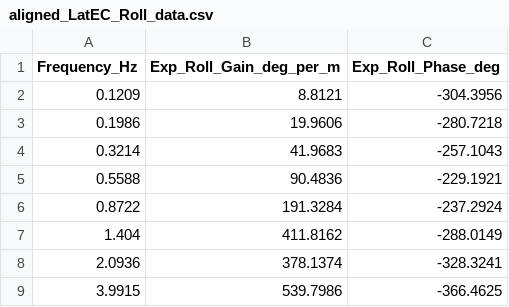
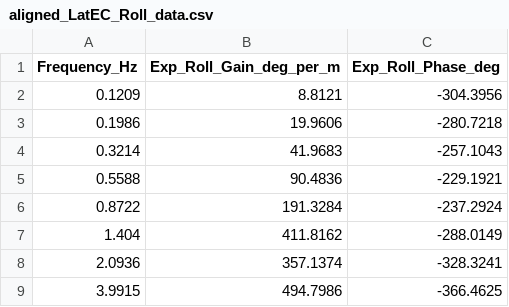
Before and after one commit to utkuoguzman/HeadNeck_Control_w_Sensors_Opensim4_6, a CSV file: extracted_data/Happee_2023/LatEC_Fig5/aligned_LatEC_Roll_data.csv, drawn as a sheet.

```diff
--- a/extracted_data/Happee_2023/LatEC_Fig5/aligned_LatEC_Roll_data.csv
+++ b/extracted_data/Happee_2023/LatEC_Fig5/aligned_LatEC_Roll_data.csv
@@ -7,3 +7,3 @@ Frequency_Hz,Exp_Roll_Gain_deg_per_m,Exp_Roll_Phase_deg
 1.404,411.8162,-288.0149
-2.0936,378.1374,-328.3241
-3.9915,539.7986,-366.4625
+2.0936,357.1374,-328.3241
+3.9915,494.7986,-366.4625
```
Also changed, not shown: 27 other files.
